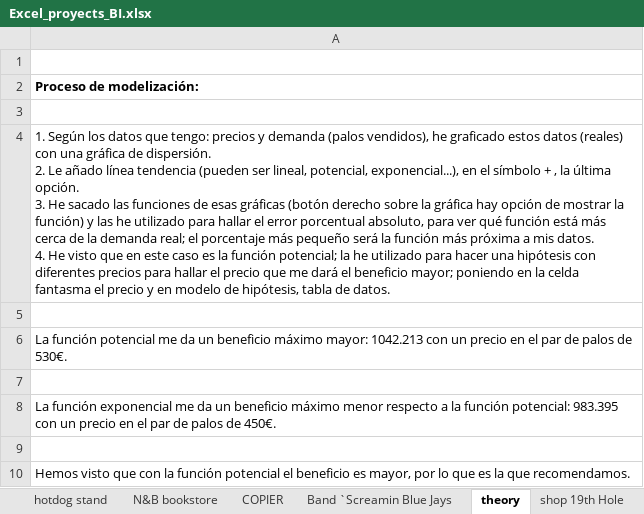
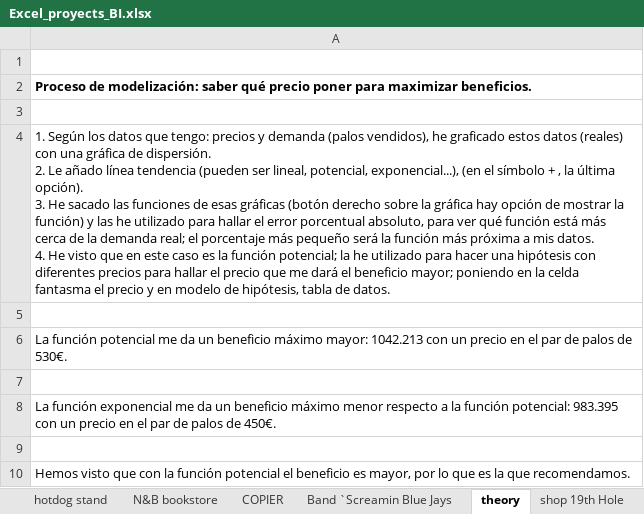
Before and after one commit to MARTAMM77/Excel_proyects_mathematical_optimization_modeling, an Excel workbook: Excel_proyects_BI.xlsx, sheet theory, drawn as a sheet; values as stored, in another font and other column widths than the file's, no borders; ↵ is a line break in a cell; the diff names each change by its address in the sheet, - before the commit and + after, or states it on an @@ line.

```diff
--- a/Excel_proyects_BI.xlsx (sheet theory)
+++ b/Excel_proyects_BI.xlsx (sheet theory)
-A2: …de modelización:
+A2: …de modelización: saber qué precio poner para maximizar beneficios.
-A4: …potencial, exponencial...), en el símbolo + , la última opción. ↵ 3. He…
+A4: …potencial, exponencial...), (en el símbolo + , la última opción). ↵ 3. He…
```
Also changed, not shown: charts or pictures, Excel_proyects_BI 2.xlsx.
